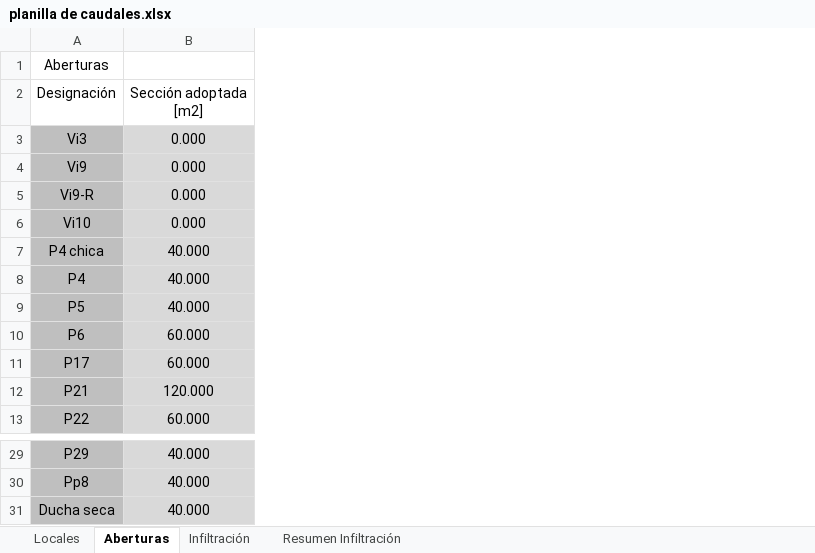
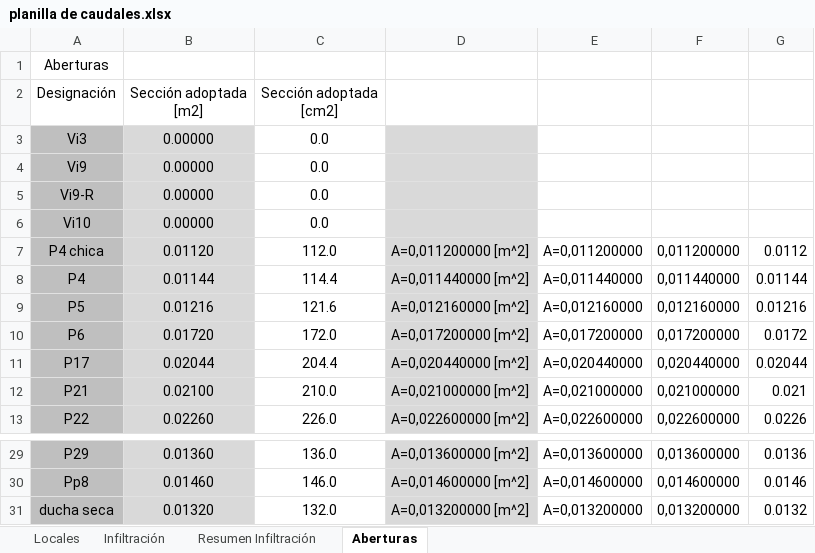
Before and after one commit to PabloMBarral/Technology-of-Heat, an Excel workbook: 01 - EES/04 - UNDER ANALYSIS/01 - INF AND ENF/planilla de caudales.xlsx, sheet Aberturas, drawn as a sheet; only a part is shown, gaps mark what is left out; values as stored, in another font and other column widths than the file's, no borders; removed rows and columns are numbered as before the commit, all else as after; ↵ is a line break in a cell; the diff names each change by its address in the sheet, - before the commit and + after, or states it on an @@ line.

```diff
--- a/01 - EES/04 - UNDER ANALYSIS/01 - INF AND ENF/planilla de caudales.xlsx (sheet Aberturas)
+++ b/01 - EES/04 - UNDER ANALYSIS/01 - INF AND ENF/planilla de caudales.xlsx (sheet Aberturas)
@@ sheet tab order changed: Locales | Infiltración | Resumen Infiltración | Aberturas @@
-column B, rows 2-13: Sección adoptada ↵ [m2] | 0.000 | 0.000 | 0.000 | 0.000 | 40.000 | 40.000 | 40.000 | 60.000 | 60.000 | 120.000 | 60.000; rows 29-31: all 40.000
+column B, rows 2-13: Sección adoptada ↵ [m2] | 0.00000 | 0.00000 | 0.00000 | 0.00000 | 0.01120 | 0.01144 | 0.01216 | 0.01720 | 0.02044 | 0.02100 | 0.02260; rows 29-31: 0.01360 | 0.01460 | 0.01320
+column C, rows 2-13: Sección adoptada ↵ [cm2] | 0.0 | 0.0 | 0.0 | 0.0 | 112.0 | 114.4 | 121.6 | 172.0 | 204.4 | 210.0 | 226.0; rows 29-31: 136.0 | 146.0 | 132.0
+column D, rows 7-13: A=0,011200000 [m^2] | A=0,011440000 [m^2] | A=0,012160000 [m^2] | A=0,017200000 [m^2] | A=0,020440000 [m^2] | A=0,021000000 [m^2] | A=0,022600000 [m^2]; rows 29-31: A=0,013600000 [m^2] | A=0,014600000 [m^2] | A=0,013200000 [m^2]
+column E, rows 7-13: A=0,011200000 | A=0,011440000 | A=0,012160000 | A=0,017200000 | A=0,020440000 | A=0,021000000 | A=0,022600000; rows 29-31: A=0,013600000 | A=0,014600000 | A=0,013200000
+column F, rows 7-13: 0,011200000 | 0,011440000 | 0,012160000 | 0,017200000 | 0,020440000 | 0,021000000 | 0,022600000; rows 29-31: 0,013600000 | 0,014600000 | 0,013200000
+column G, rows 7-13: 0.0112 | 0.01144 | 0.01216 | 0.0172 | 0.02044 | 0.021 | 0.0226; rows 29-31: 0.0136 | 0.0146 | 0.0132
-A31: Ducha seca
+A31: ducha seca
```
Also changed, not shown: sheet Infiltración, sheet Resumen Infiltración, sheet Locales, formulas that keep their value, 2 other files.
